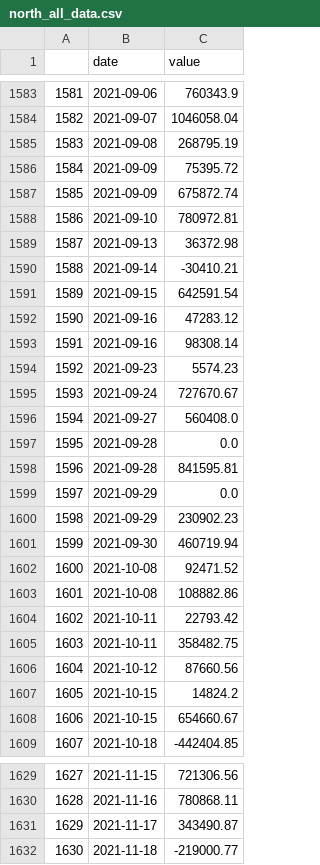
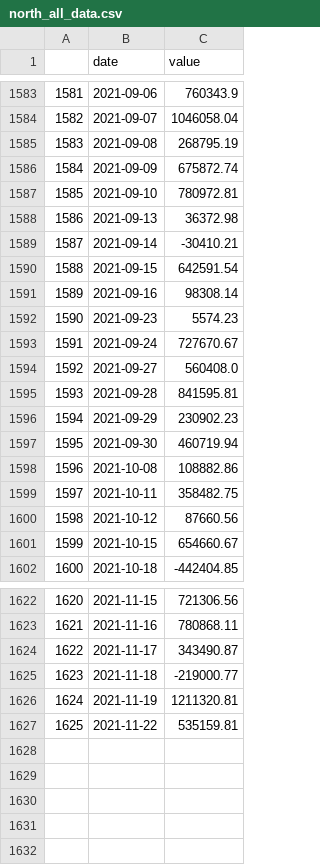
Before and after one commit to webclinic017/btproj, a CSV file: data/daily/north_all_data.csv, drawn as a sheet; only a part is shown, gaps mark what is left out; removed rows and columns are numbered as before the commit, all else as after; the diff names each change by its address in the sheet, - before the commit and + after, or states it on an @@ line.

```diff
--- a/data/daily/north_all_data.csv
+++ b/data/daily/north_all_data.csv
-row 1586: 1584 | 2021-09-09 | 75395.72
@@ column A renumbered between rows 1586 and 1625 @@
-row 1592: 1590 | 2021-09-16 | 47283.12
-row 1597: 1595 | 2021-09-28 | 0.0
-row 1599: 1597 | 2021-09-29 | 0.0
-row 1602: 1600 | 2021-10-08 | 92471.52
-row 1604: 1602 | 2021-10-11 | 22793.42
-row 1607: 1605 | 2021-10-15 | 14824.2
+row 1626: 1624 | 2021-11-19 | 1211320.81
+row 1627: 1625 | 2021-11-22 | 535159.81
```
Also changed, not shown: data/daily/market_pe_000905.XSHG_data.csv, data/daily/market_pe_all_data.csv, 21 other files.
